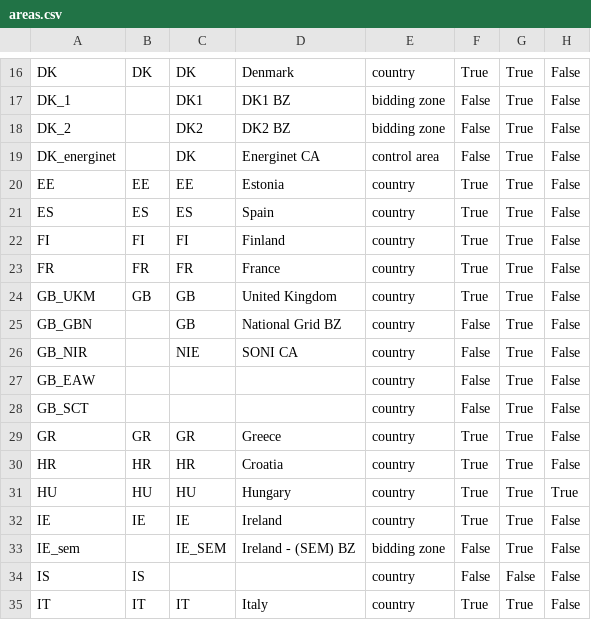
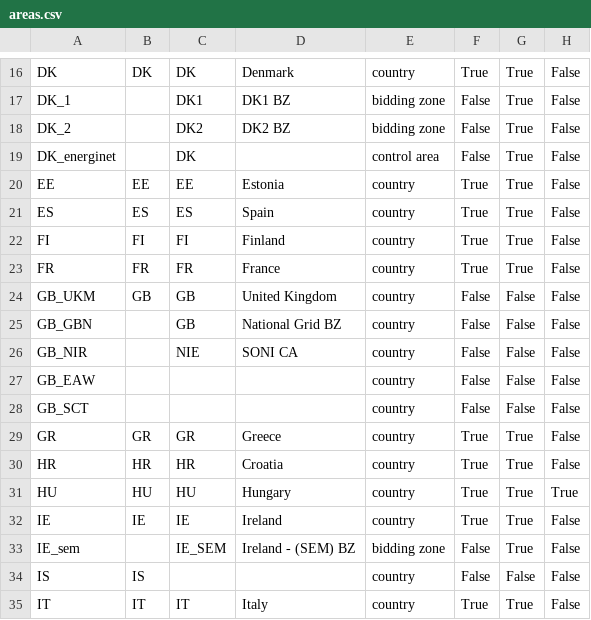
Before and after one commit to Open-Power-System-Data/time_series, a CSV file: input/areas.csv, drawn as a sheet; only a part is shown, gaps mark what is left out; the diff names each change by its address in the sheet, - before the commit and + after, or states it on an @@ line.

Commit message:
Yearly Update 2020
This time only using data from ENTSO-E Transparency.

```diff
--- a/input/areas.csv
+++ b/input/areas.csv
-D19: Energinet CA
+D19: (empty)
-F24: True
+F24: False
-G24:G28: True
+G24:G28: False
```
Also changed, not shown: 6 other files.
